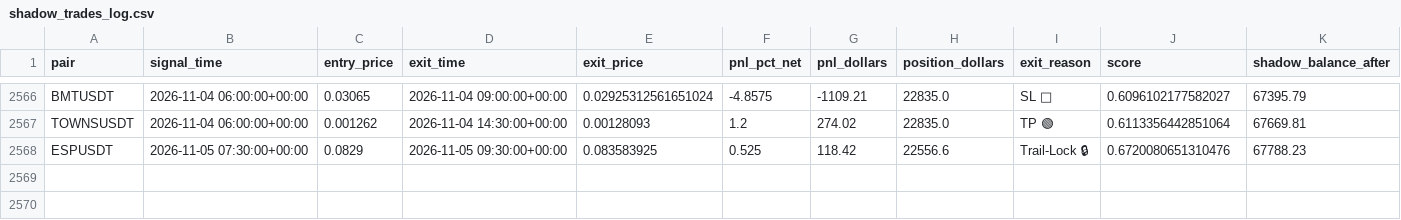
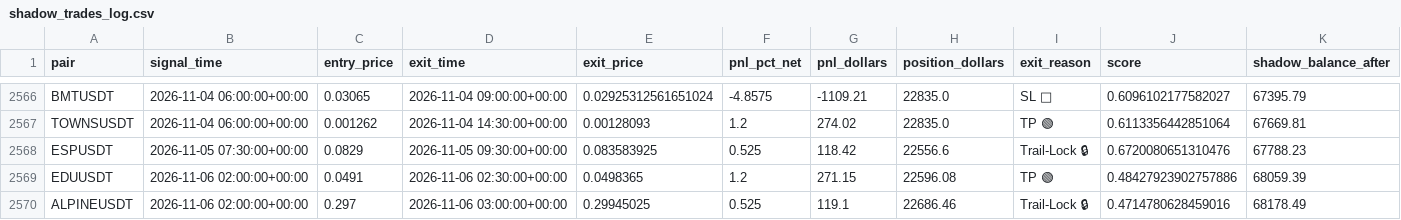
Before and after one commit to tlal1000666-ux/wurfect, a CSV file: shadow_trades_log.csv, drawn as a sheet; only a part is shown, gaps mark what is left out.

```diff
--- a/shadow_trades_log.csv
+++ b/shadow_trades_log.csv
@@ -2568 +2568,3 @@ TOWNSUSDT,2026-11-04 06:00:00+00:00,0.001262,2026-11-04 14:30:00+00:00,0.0012809
 ESPUSDT,2026-11-05 07:30:00+00:00,0.0829,2026-11-05 09:30:00+00:00,0.083583925,0.525,118.42,22556.6,Trail-Lock 🔒,0.6720080651310476,67788.23
+EDUUSDT,2026-11-06 02:00:00+00:00,0.0491,2026-11-06 02:30:00+00:00,0.0498365,1.2,271.15,22596.08,TP 🟢,0.48427923902757886,68059.39
+ALPINEUSDT,2026-11-06 02:00:00+00:00,0.297,2026-11-06 03:00:00+00:00,0.29945025,0.525,119.1,22686.46,Trail-Lock 🔒,0.4714780628459016,68178.49
```
Also changed, not shown: trades_log.csv, 1 other file.
